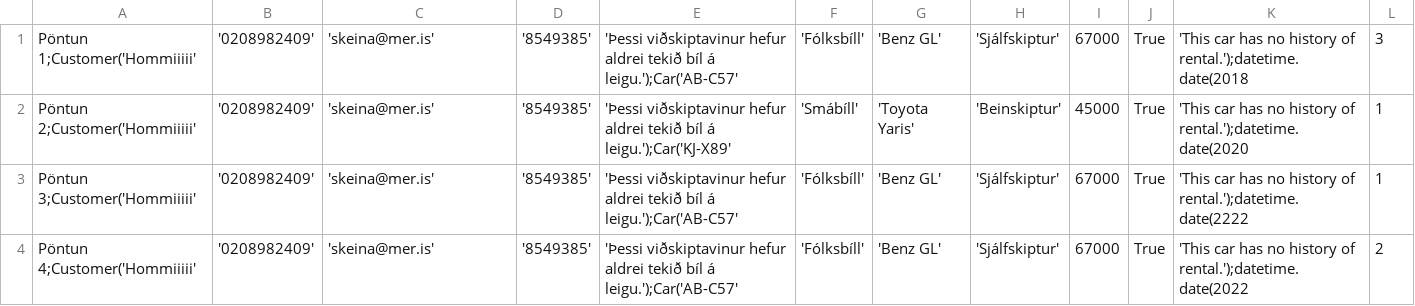
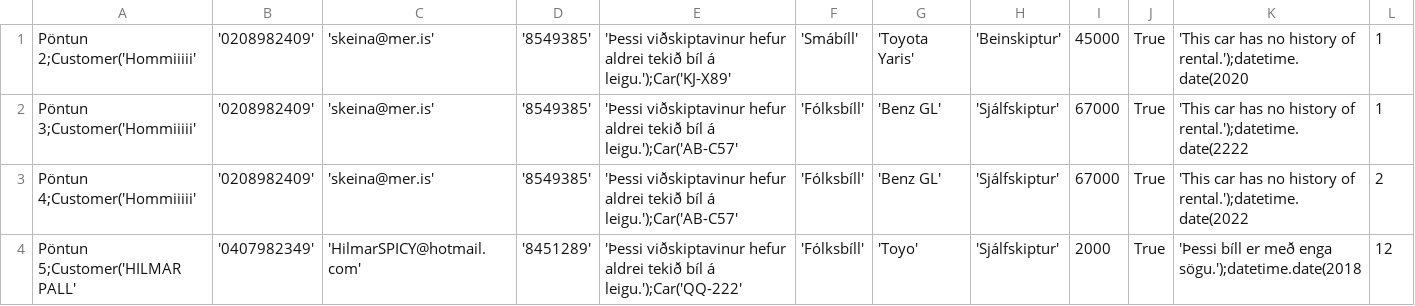
Before and after one commit to einaroddurpall/vln1, a CSV file: data/orders.csv, drawn as a sheet; only a part is shown; removed rows and columns are numbered as before the commit, all else as after; rows hold the shown columns only; the diff names each change by its address in the sheet, - before the commit and + after, or states it on an @@ line.

```diff
--- a/data/orders.csv
+++ b/data/orders.csv
-row 1: Pöntun 1;Customer('Hommiiiii' | '0208982409' | 'skeina@mer.is' | '8549385' | 'Þessi viðskiptavinur hefur aldrei tekið bíl á leigu.');Car('AB-C57' | 'Fólksbíll' | 'Benz GL' | 'Sjálfskiptur' | 67000 | True | 'This car has no history of rental.');datetime.date(2018 | 3
+row 4: Pöntun 5;Customer('HILMAR PALL' | '0407982349' | 'HilmarSPICY@hotmail.com' | '8451289' | 'Þessi viðskiptavinur hefur aldrei tekið bíl á leigu.');Car('QQ-222' | 'Fólksbíll' | 'Toyo' | 'Sjálfskiptur' | 2000 | True | 'Þessi bíll er með enga sögu.');datetime.date(2018 | 12
```
Also changed, not shown: data/customers.csv, data/dates.csv, 4 other files.
